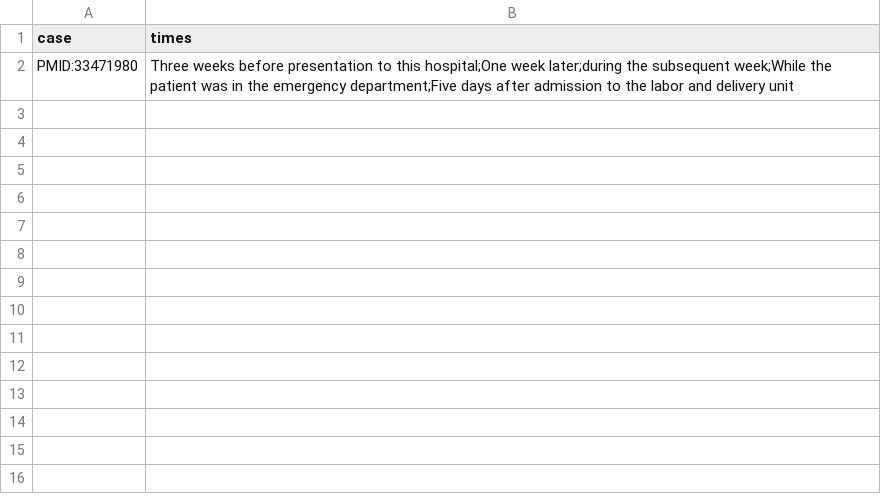
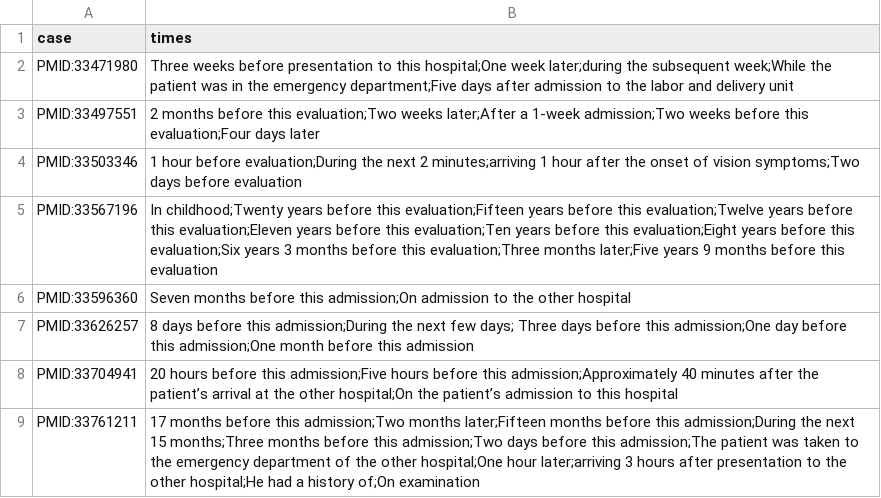
Before and after one commit to monarch-initiative/phenopacket2prompt, a TSV file: data/time_specification.tsv, drawn as a sheet.

Commit message:
time based query - more cases

```diff
--- a/data/time_specification.tsv
+++ b/data/time_specification.tsv
@@ -2 +2,8 @@ case	times
 PMID:33471980	Three weeks before presentation to this hospital;One week later;during the  subsequent week;While the patient was in the  emergency department;Five days after admission to the labor and  delivery unit
+PMID:33497551	2 months before this evaluation;Two weeks later;After a 1-week admission;Two weeks before this evaluation;Four days later
+PMID:33503346	1 hour before  evaluation;During the next  2 minutes;arriving 1 hour after the onset of vision  symptoms;Two days  before evaluation
+PMID:33567196	In childhood;Twenty years before this evaluation;Fifteen years before this evaluation;Twelve years before this evaluation;Eleven years before this evaluation;Ten years before this evaluation;Eight years before this evaluation;Six years 3 months before this evaluation;Three months later;Five years 9 months before this evaluation
+PMID:33596360	Seven months before this admission;On admission to the other hospital
+PMID:33626257	8 days before this admission;During the next few days; Three days before this admission;One day before this  admission;One  month before this admission
+PMID:33704941	20 hours before this admission;Five hours before this admission;Approximately 40 minutes after the patient’s arrival at  the other hospital;On the patient’s admission to this hospital
+PMID:33761211	17 months before this admission;Two months later;Fifteen months before this admission;During the next  15 months;Three months before this admission;Two days before this admission;The patient was  taken to the emergency department of the other  hospital;One hour later;arriving 3 hours after presentation to  the other hospital;He had a history of;On examination
```
Also changed, not shown: 3 other files.
